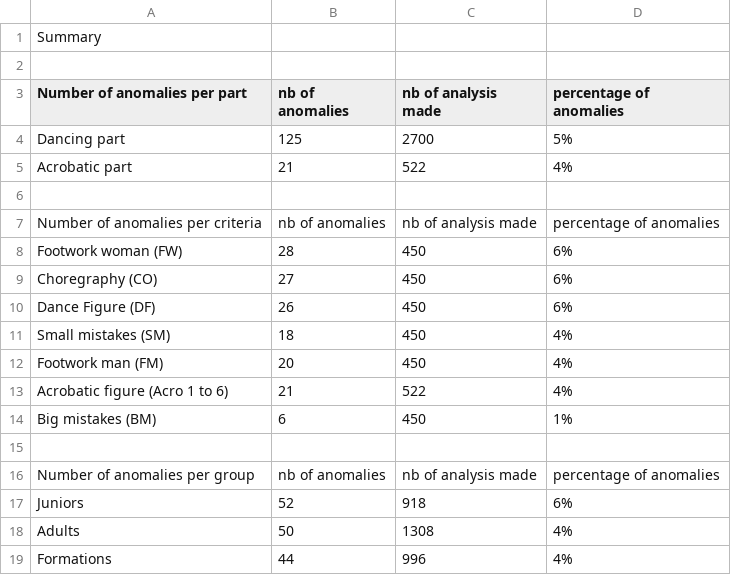
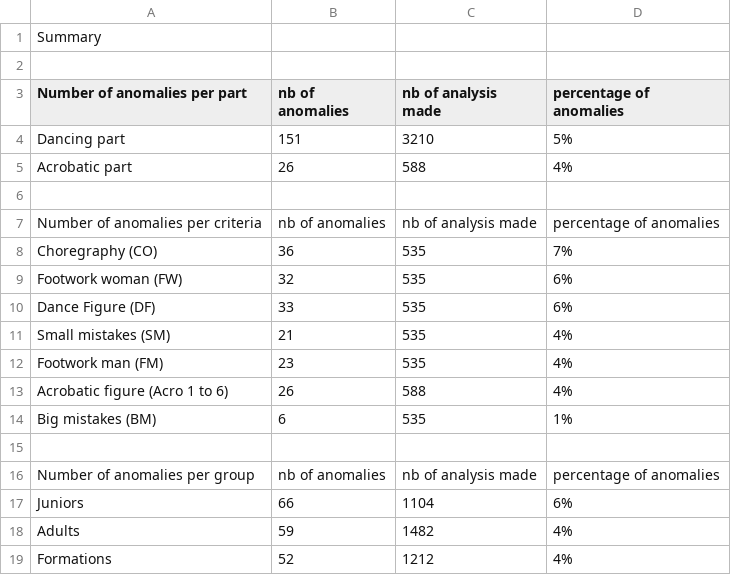
Before and after one commit to Swiss-Rock-n-Roll-Confederation/judgment-anomaly-analyzer, a CSV file: output/csv/2026/2026-overall_summary.csv, drawn as a sheet.

```diff
--- a/output/csv/2026/2026-overall_summary.csv
+++ b/output/csv/2026/2026-overall_summary.csv
@@ -3,17 +3,17 @@ Summary
 Number of anomalies per part,nb of anomalies, nb of analysis made,percentage of anomalies
-Dancing part,125,2700,5%
-Acrobatic part,21,522,4%
+Dancing part,151,3210,5%
+Acrobatic part,26,588,4%
 
 Number of anomalies per criteria,nb of anomalies, nb of analysis made,percentage of anomalies
-Footwork woman (FW),28,450,6%
-Choregraphy (CO),27,450,6%
-Dance Figure (DF),26,450,6%
-Small mistakes (SM),18,450,4%
-Footwork man (FM),20,450,4%
-Acrobatic figure (Acro 1 to 6),21,522,4%
-Big mistakes (BM),6,450,1%
+Choregraphy (CO),36,535,7%
+Footwork woman (FW),32,535,6%
+Dance Figure (DF),33,535,6%
+Small mistakes (SM),21,535,4%
+Footwork man (FM),23,535,4%
+Acrobatic figure (Acro 1 to 6),26,588,4%
+Big mistakes (BM),6,535,1%
 
 Number of anomalies per group,nb of anomalies, nb of analysis made,percentage of anomalies
-Juniors,52,918,6%
-Adults,50,1308,4%
-Formations,44,996,4%
+Juniors,66,1104,6%
+Adults,59,1482,4%
+Formations,52,1212,4%
```
Also changed, not shown: src/2026/2026-overall_acro.csv, 10 other files.
